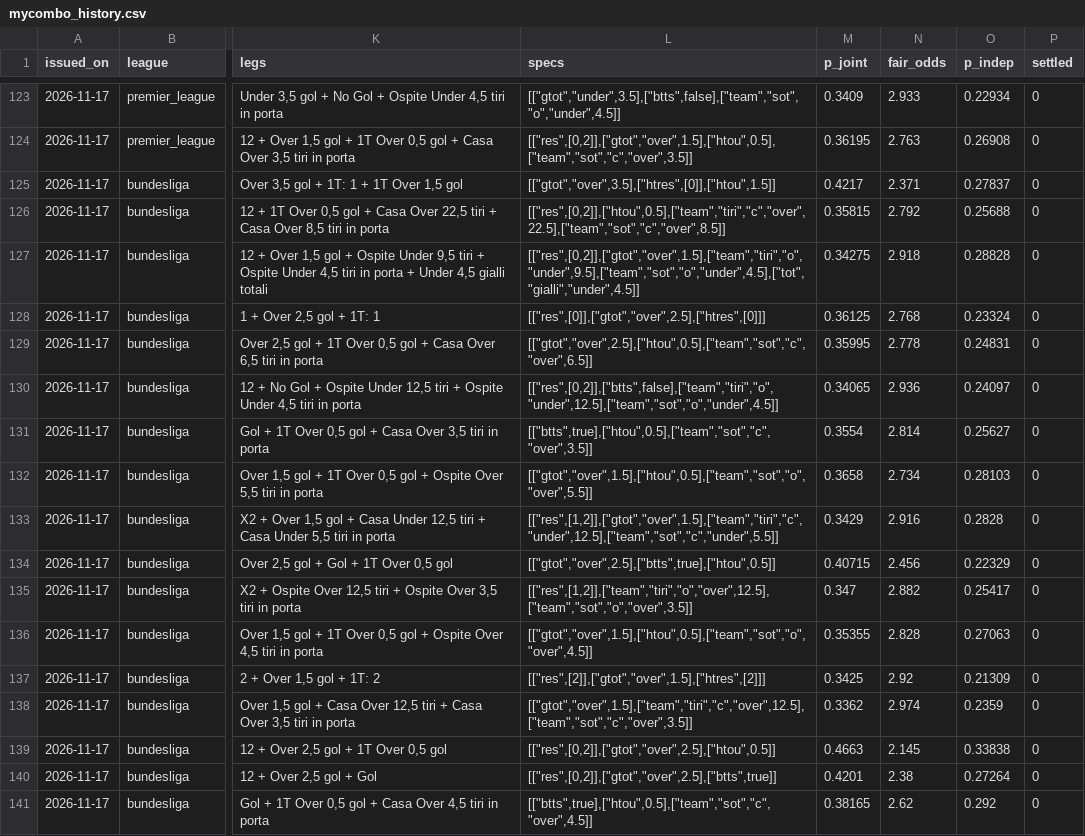
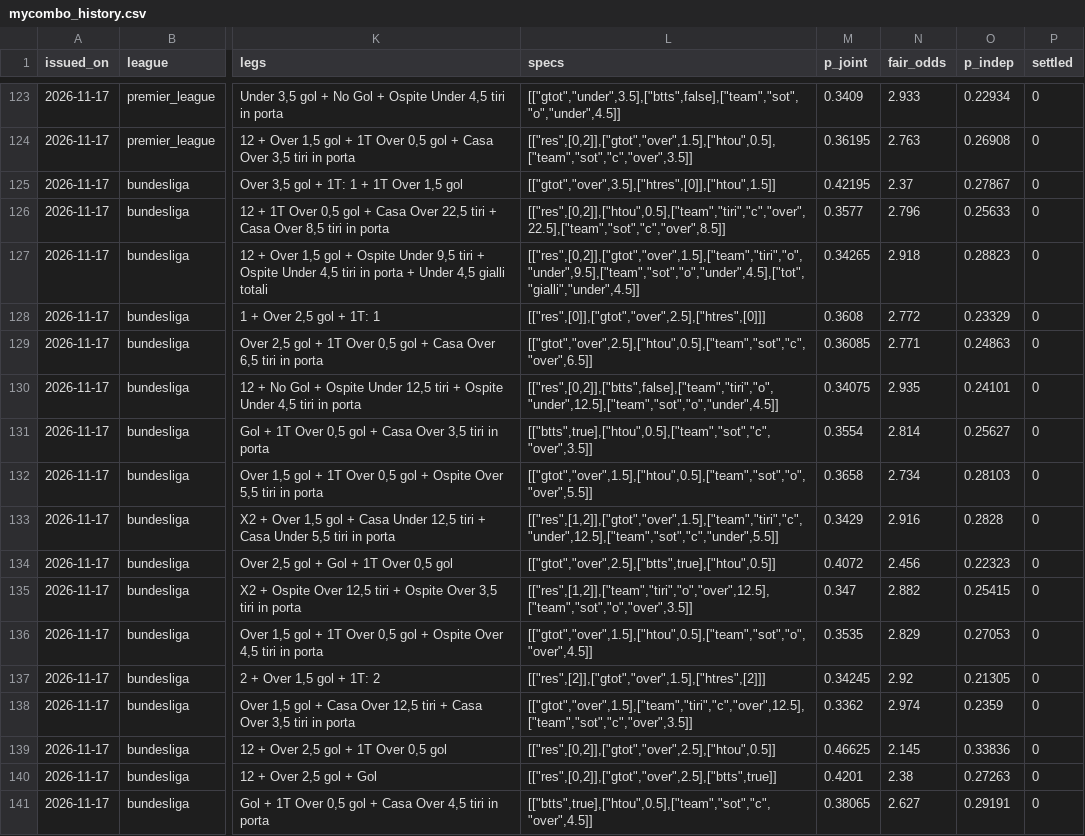
Before and after one commit to riccardogobbo01/football-predictor, a CSV file: docs/mycombo_history.csv, drawn as a sheet; only a part is shown, gaps mark what is left out; the diff covers the shown part only; the diff names each change by its address in the sheet, - before the commit and + after, or states it on an @@ line.

```diff
--- a/docs/mycombo_history.csv
+++ b/docs/mycombo_history.csv
-M125 (p_joint): 0.4217
+M125 (p_joint): 0.42195
-N125 (fair_odds): 2.371
+N125 (fair_odds): 2.37
-O125 (p_indep): 0.27837
+O125 (p_indep): 0.27867
-M126 (p_joint): 0.35815
+M126 (p_joint): 0.3577
-N126 (fair_odds): 2.792
+N126 (fair_odds): 2.796
-O126 (p_indep): 0.25688
+O126 (p_indep): 0.25633
-M127 (p_joint): 0.34275
+M127 (p_joint): 0.34265
-O127 (p_indep): 0.28828
+O127 (p_indep): 0.28823
-M128 (p_joint): 0.36125
+M128 (p_joint): 0.3608
-N128 (fair_odds): 2.768
+N128 (fair_odds): 2.772
-O128 (p_indep): 0.23324
+O128 (p_indep): 0.23329
-M129 (p_joint): 0.35995
+M129 (p_joint): 0.36085
-N129 (fair_odds): 2.778
+N129 (fair_odds): 2.771
-O129 (p_indep): 0.24831
+O129 (p_indep): 0.24863
-M130 (p_joint): 0.34065
+M130 (p_joint): 0.34075
-N130 (fair_odds): 2.936
+N130 (fair_odds): 2.935
-O130 (p_indep): 0.24097
+O130 (p_indep): 0.24101
-M134 (p_joint): 0.40715
+M134 (p_joint): 0.4072
-O134 (p_indep): 0.22329
+O134 (p_indep): 0.22323
-O135 (p_indep): 0.25417
+O135 (p_indep): 0.25415
-M136 (p_joint): 0.35355
+M136 (p_joint): 0.3535
-N136 (fair_odds): 2.828
+N136 (fair_odds): 2.829
-O136 (p_indep): 0.27063
+O136 (p_indep): 0.27053
-M137 (p_joint): 0.3425
+M137 (p_joint): 0.34245
-O137 (p_indep): 0.21309
+O137 (p_indep): 0.21305
-M139 (p_joint): 0.4663
+M139 (p_joint): 0.46625
-O139 (p_indep): 0.33838
+O139 (p_indep): 0.33836
-O140 (p_indep): 0.27264
+O140 (p_indep): 0.27263
-M141 (p_joint): 0.38165
+M141 (p_joint): 0.38065
-N141 (fair_odds): 2.62
+N141 (fair_odds): 2.627
-O141 (p_indep): 0.292
+O141 (p_indep): 0.29191
```
Also changed, not shown: 78 edited cells elsewhere in this file, docs/history.csv, 10 other files.
